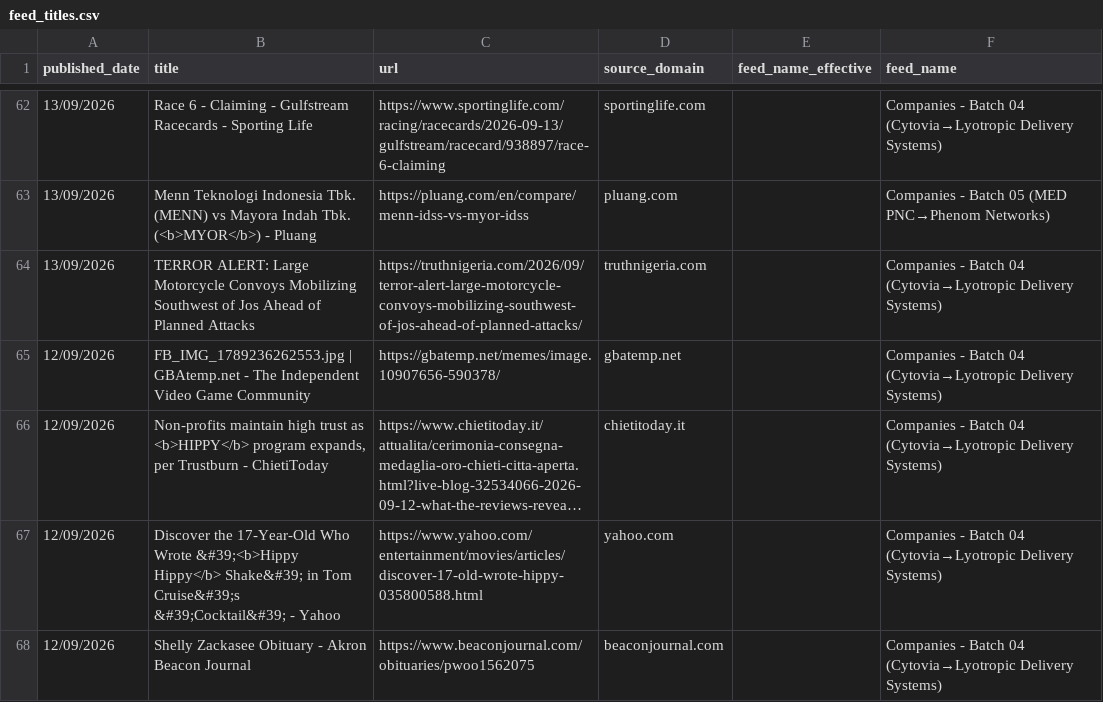
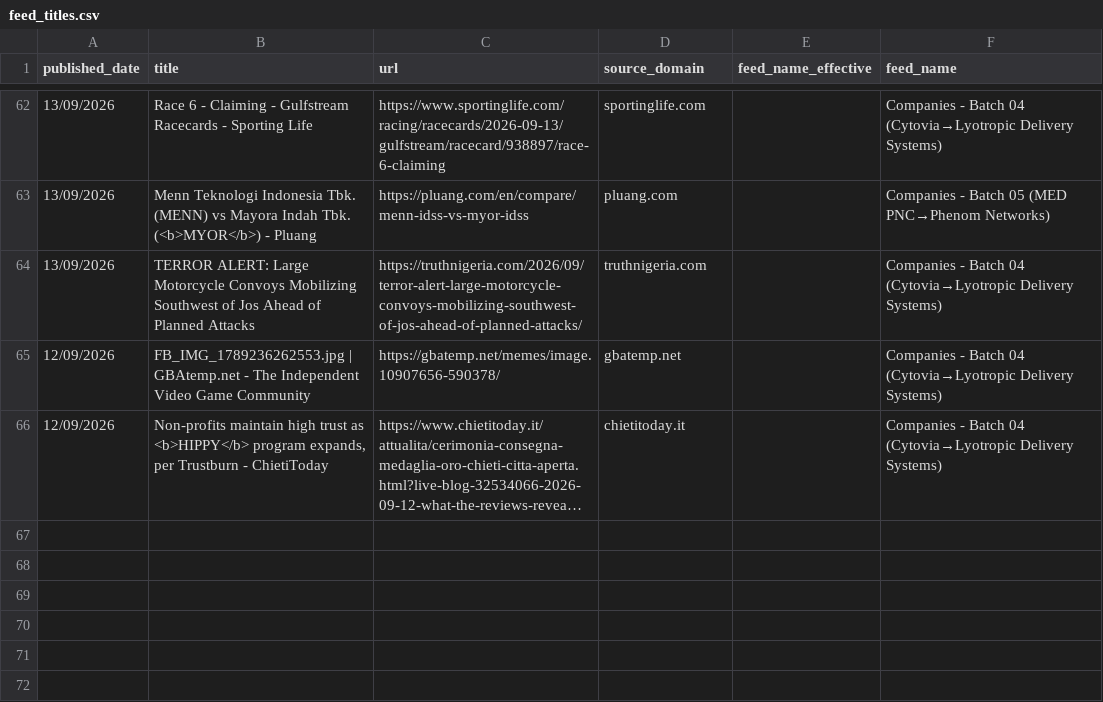
Before and after one commit to elyashivzangen/yissum-science, a CSV file: data_new_updater/feed_titles.csv, drawn as a sheet; only a part is shown, gaps mark what is left out; long unchanged cells end in …; the diff names each change by its address in the sheet, - before the commit and + after, or states it on an @@ line.

```diff
--- a/data_new_updater/feed_titles.csv
+++ b/data_new_updater/feed_titles.csv
-row 67: 12/09/2026 | Discover the 17-Year-Old Who Wrote &#39;<b>Hippy Hippy</b> Shake&#39; in Tom Cruise&#39;s &#39;Cocktail&#39; - Yahoo | https://www.yahoo.com/entertainment/movies/articles/discover-17-old-wrote-hippy-035800588.html | yahoo.com |  | Companies - Batch 04 (Cytovia→Lyotropic Delivery Systems)
-row 68: 12/09/2026 | Shelly Zackasee Obituary - Akron Beacon Journal | https://www.beaconjournal.com/obituaries/pwoo1562075 | beaconjournal.com |  | Companies - Batch 04 (Cytovia→Lyotropic Delivery Systems)
```
Also changed, not shown: data_new_updater/feed.csv, data_new_updater/feed_compact.csv, 2 other files.
